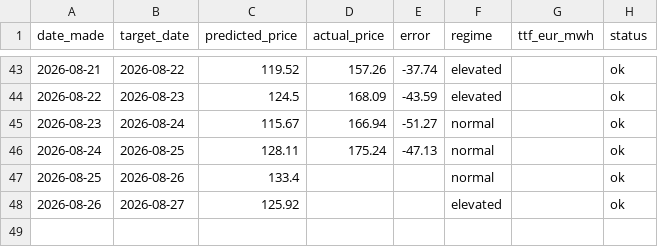
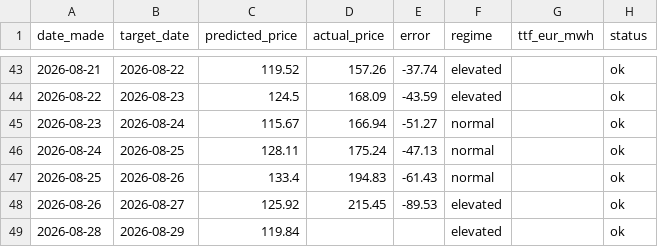
Before and after one commit to Evanssdas/Price-Forecaster, a CSV file: price_predictions_log.csv, drawn as a sheet; only a part is shown, gaps mark what is left out.

```diff
--- a/price_predictions_log.csv
+++ b/price_predictions_log.csv
@@ -46,3 +46,4 @@ date_made,target_date,predicted_price,actual_price,error,regime,ttf_eur_mwh,stat
 2026-08-24,2026-08-25,128.11,175.24,-47.13,normal,,ok
-2026-08-25,2026-08-26,133.4,,,normal,,ok
-2026-08-26,2026-08-27,125.92,,,elevated,,ok
+2026-08-25,2026-08-26,133.4,194.83,-61.43,normal,,ok
+2026-08-26,2026-08-27,125.92,215.45,-89.53,elevated,,ok
+2026-08-28,2026-08-29,119.84,,,elevated,,ok
```
